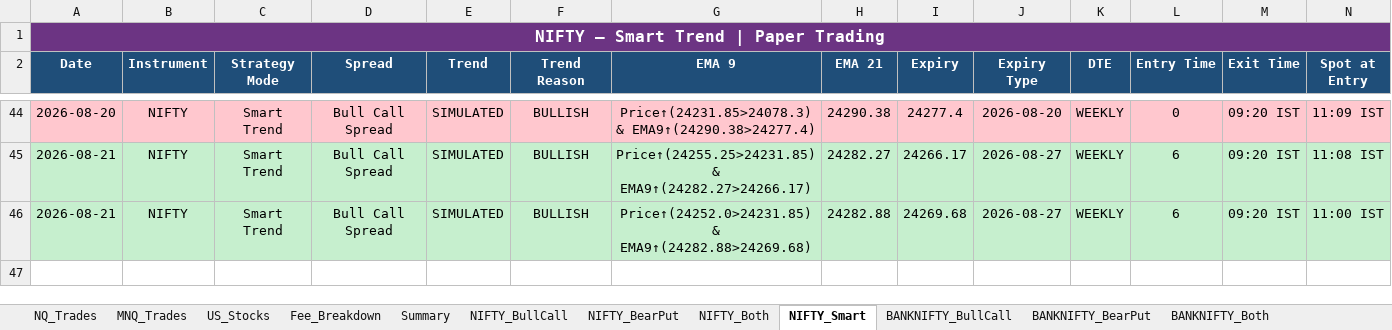
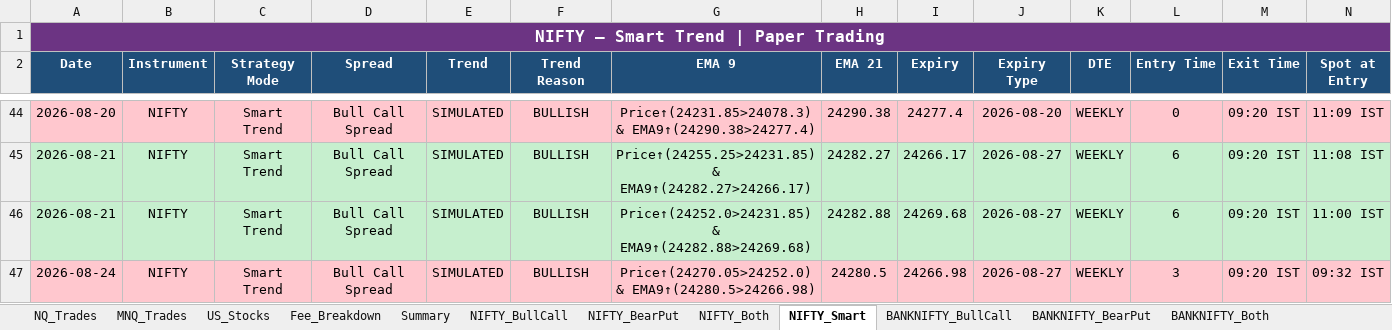
Before and after one commit to Abu086/nq-mnq-bot, an Excel workbook: trading_journal.xlsx, sheet NIFTY_Smart, drawn as a sheet; only a part is shown, gaps mark what is left out; values as stored, in another font and other column widths than the file's, no borders; rows hold the shown columns only; the diff names each change by its address in the sheet, - before the commit and + after, or states it on an @@ line.

```diff
--- a/trading_journal.xlsx (sheet NIFTY_Smart)
+++ b/trading_journal.xlsx (sheet NIFTY_Smart)
+row 47: 2026-08-24 | NIFTY | Smart Trend | Bull Call Spread | SIMULATED | BULLISH | Price↑(24270.05>24252.0) & EMA9↑(24280.5>24266.98) | 24280.5 | 24266.98 | 2026-08-27 | WEEKLY | 3 | 09:20 IST | 09:32 IST
```
Also changed, not shown: sheet NIFTY_Both, sheet BANKNIFTY_Both, sheet NIFTY_BearPut, sheet NIFTY_BullCall, sheet BANKNIFTY_BearPut, sheet BANKNIFTY_BullCall, 4 more sheets, 2 other files.
